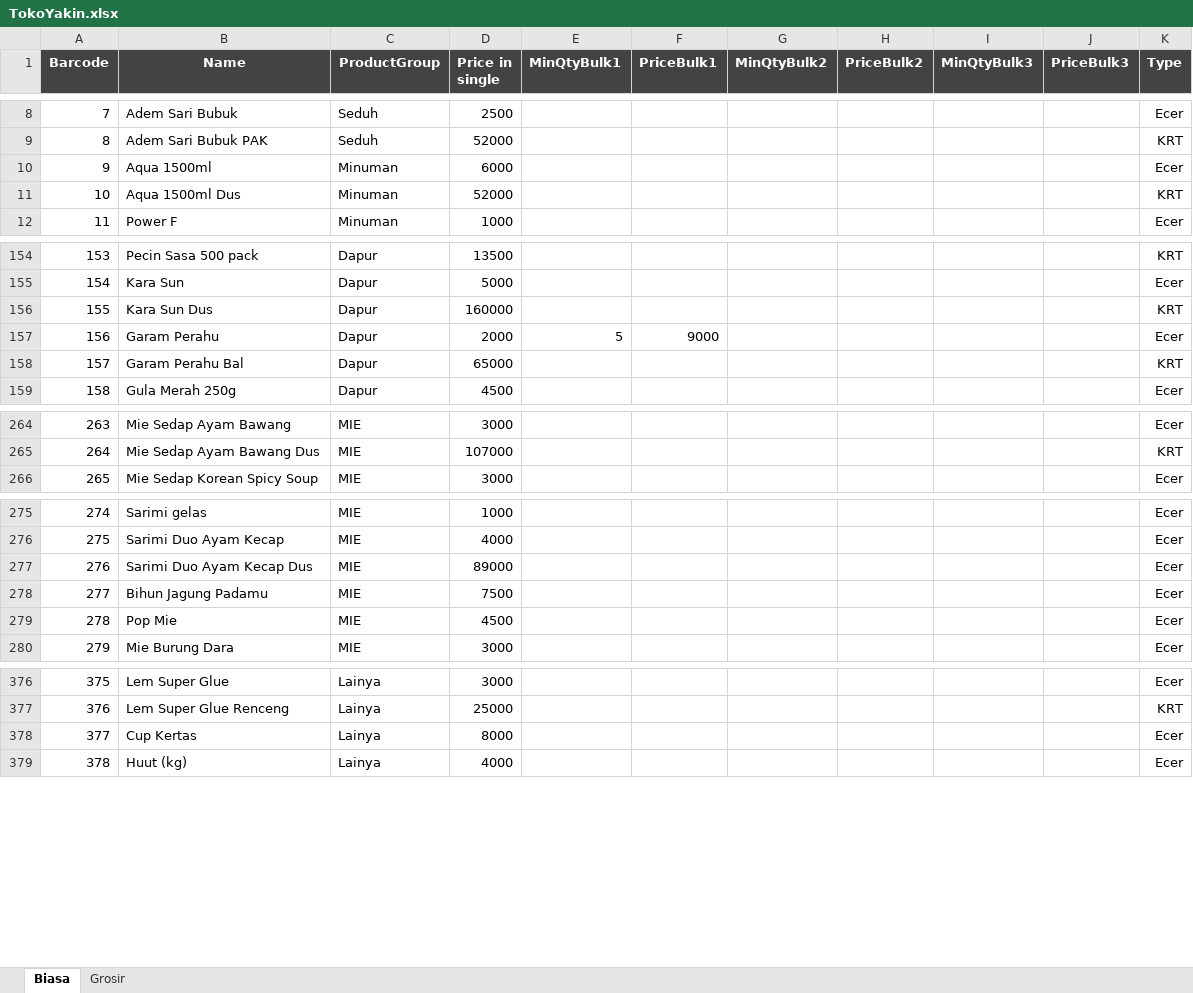
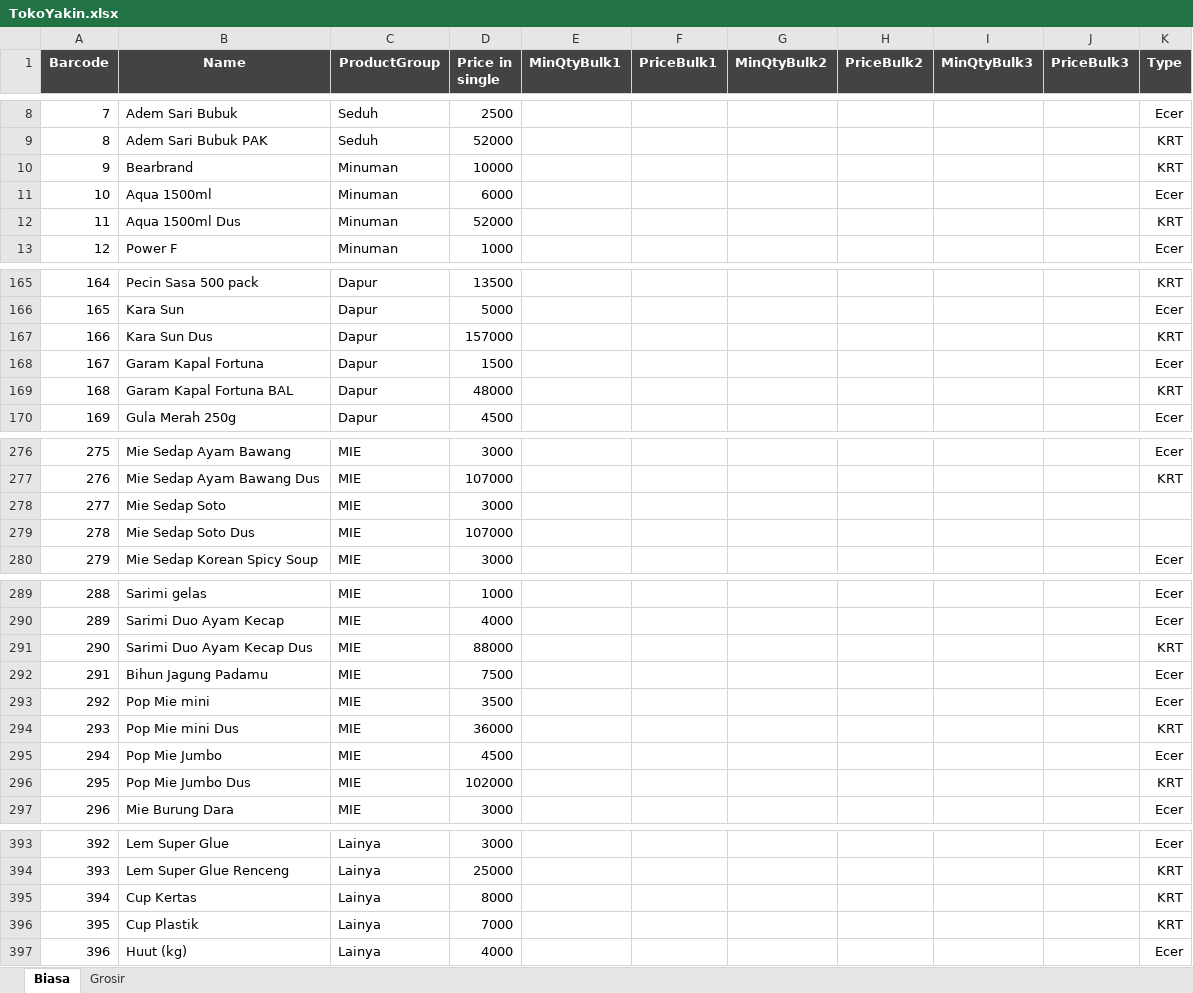
Before and after one commit to rudiath95/toko-yakin, an Excel workbook: TokoYakin.xlsx, sheet Biasa, drawn as a sheet; only a part is shown, gaps mark what is left out; values as stored, in another font and other column widths than the file's, no borders; charts and pictures and conditional formats not drawn; removed rows and columns are numbered as before the commit, all else as after; the diff covers the shown part only; the diff names each change by its address in the sheet, - before the commit and + after, or states it on an @@ line.

```diff
--- a/TokoYakin.xlsx (sheet Biasa)
+++ b/TokoYakin.xlsx (sheet Biasa)
+row 10: 9 | Bearbrand | Minuman | 10000 |  |  |  |  |  |  | KRT
@@ column A (Barcode) renumbered between rows 11 and 450 @@
-D167 (Price in single): 160000
+D167 (Price in single): 157000
-row 157: 156 | Garam Perahu | Dapur | 2000 | 5 | 9000 |  |  |  |  | Ecer
+row 168: 167 | Garam Kapal Fortuna | Dapur | 1500 |  |  |  |  |  |  | Ecer
-B169 (Name): Garam Perahu Bal
+B169 (Name): Garam Kapal Fortuna BAL
-D169 (Price in single): 65000
+D169 (Price in single): 48000
+row 278: 277 | Mie Sedap Soto | MIE | 3000
+row 279: 278 | Mie Sedap Soto Dus | MIE | 107000
-D291 (Price in single): 89000
+D291 (Price in single): 88000
-K291 (Type): Ecer
+K291 (Type): KRT
+row 293: 292 | Pop Mie mini | MIE | 3500 |  |  |  |  |  |  | Ecer
+row 294: 293 | Pop Mie mini Dus | MIE | 36000 |  |  |  |  |  |  | KRT
-B295 (Name): Pop Mie
+B295 (Name): Pop Mie Jumbo
+row 296: 295 | Pop Mie Jumbo Dus | MIE | 102000 |  |  |  |  |  |  | KRT
-K395 (Type): Ecer
+K395 (Type): KRT
+row 396: 395 | Cup Plastik | Lainya | 7000 |  |  |  |  |  |  | KRT
```
Also changed, not shown: 20 added rows and 7 edited cells elsewhere in this sheet, sheet Grosir.
